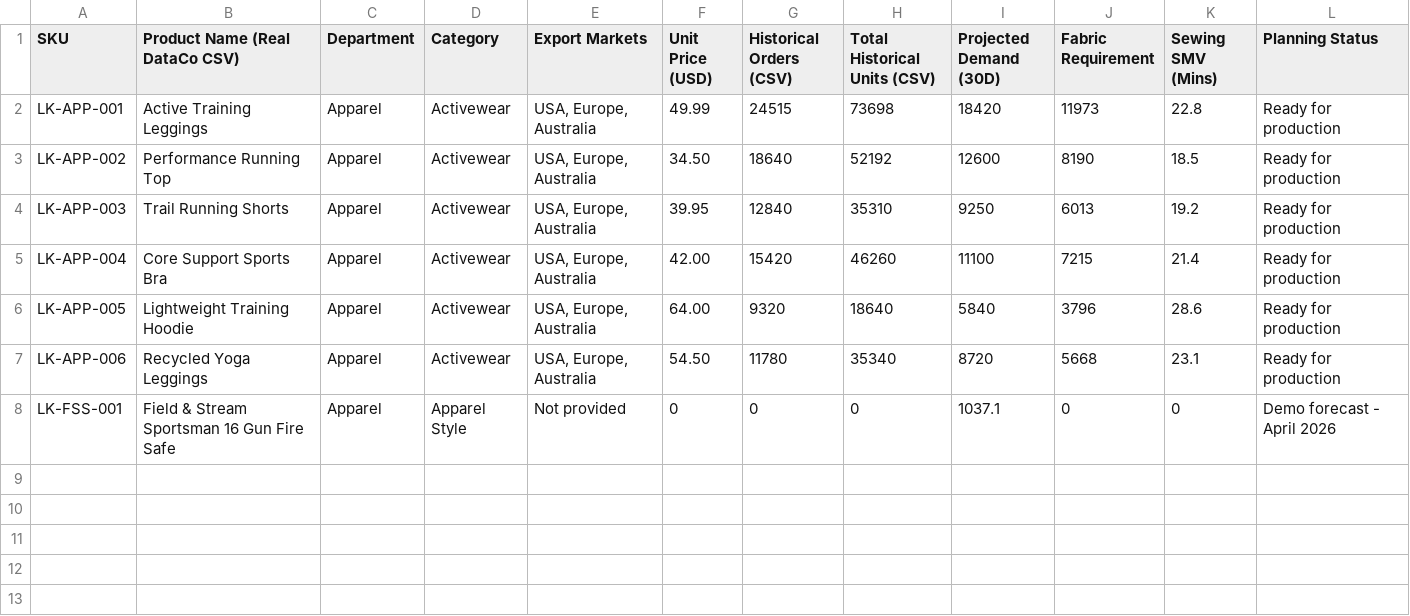
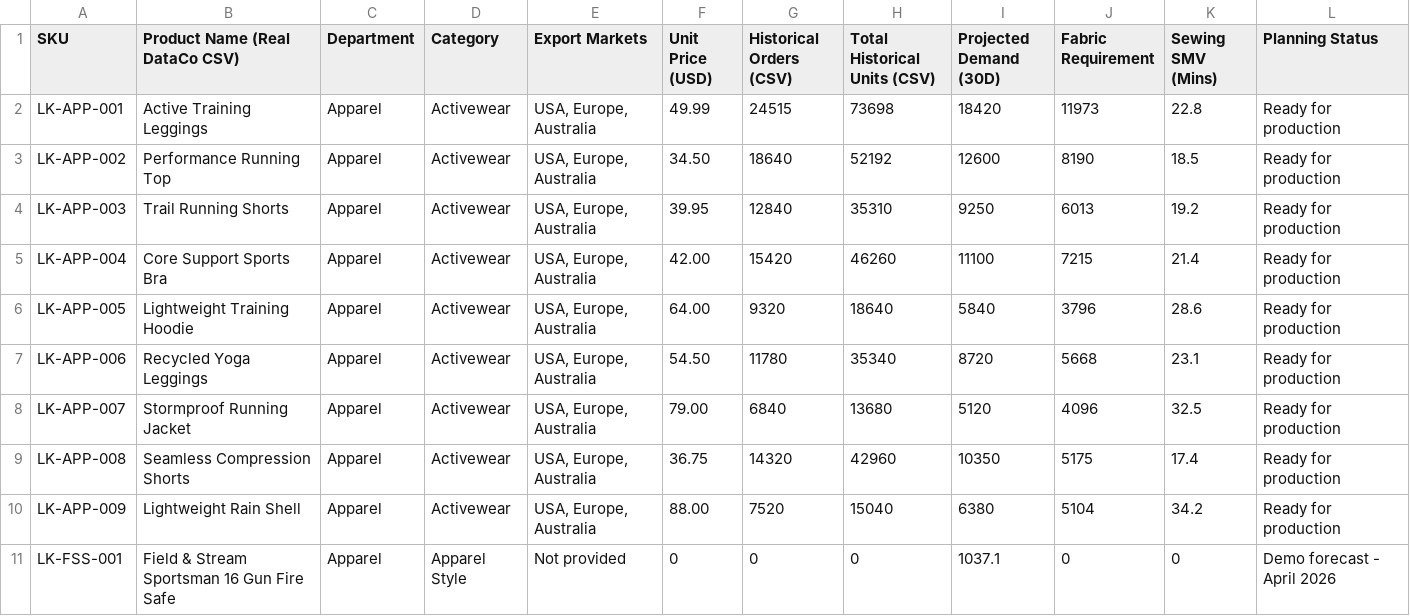
Before and after one commit to SuraniRodrigo/J26-IT-357, a CSV file: research/inventory-optimization/datasets/demo/demand_module_inventory_products.csv, drawn as a sheet; the diff names each change by its address in the sheet, - before the commit and + after, or states it on an @@ line.

```diff
--- a/research/inventory-optimization/datasets/demo/demand_module_inventory_products.csv
+++ b/research/inventory-optimization/datasets/demo/demand_module_inventory_products.csv
+row 8: LK-APP-007 | Stormproof Running Jacket | Apparel | Activewear | USA, Europe, Australia | 79.00 | 6840 | 13680 | 5120 | 4096 | 32.5 | Ready for production
+row 9: LK-APP-008 | Seamless Compression Shorts | Apparel | Activewear | USA, Europe, Australia | 36.75 | 14320 | 42960 | 10350 | 5175 | 17.4 | Ready for production
+row 10: LK-APP-009 | Lightweight Rain Shell | Apparel | Activewear | USA, Europe, Australia | 88.00 | 7520 | 15040 | 6380 | 5104 | 34.2 | Ready for production
```
Also changed, not shown: research/inventory-optimization/datasets/demo/demand_sku_supplier_risk.csv, 3 other files.
